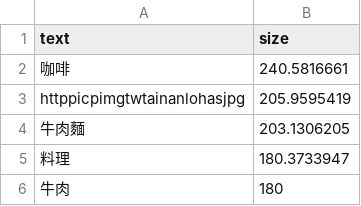
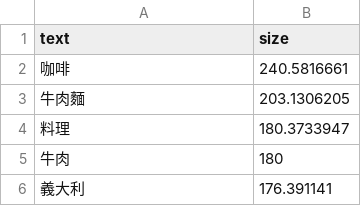
Before and after one commit to JackyKao/JProject, a CSV file: food.csv, drawn as a sheet; only a part is shown; the shorter side is filled out with more unchanged rows.

Commit message:
Update food.csv

```diff
--- a/food.csv
+++ b/food.csv
@@ -2,3 +2,2 @@ text,size
 咖啡,240.5816661
-httppicpimgtwtainanlohasjpg,205.9595419
 牛肉麵,203.1306205
```
